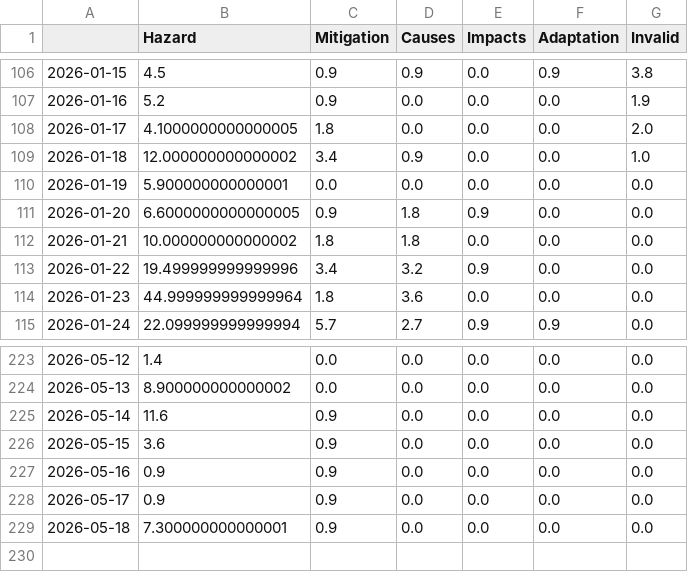
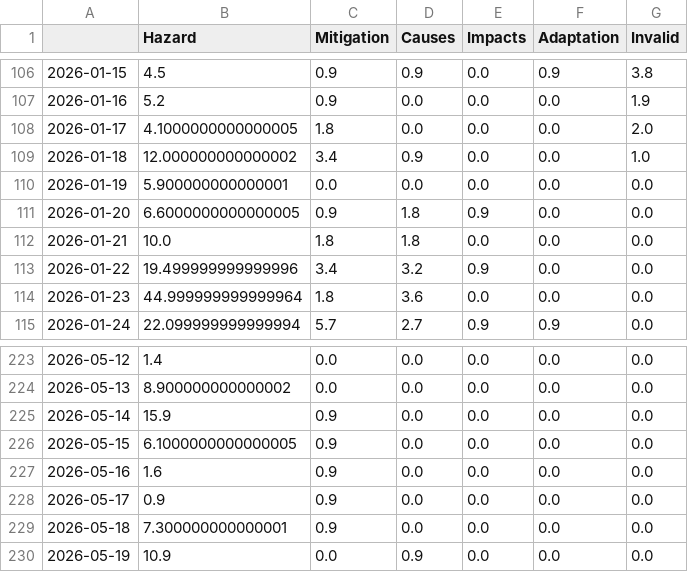
Before and after one commit to friedhumb-news/stormIsComing, a CSV file: csv/topics_date.csv, drawn as a sheet; only a part is shown, gaps mark what is left out.

```diff
--- a/csv/topics_date.csv
+++ b/csv/topics_date.csv
@@ -111,3 +111,3 @@
 2026-01-20,6.6000000000000005,0.9,1.8,0.9,0.0,0.0
-2026-01-21,10.000000000000002,1.8,1.8,0.0,0.0,0.0
+2026-01-21,10.0,1.8,1.8,0.0,0.0,0.0
 2026-01-22,19.499999999999996,3.4,3.2,0.9,0.0,0.0
@@ -224,6 +224,7 @@
 2026-05-13,8.900000000000002,0.0,0.0,0.0,0.0,0.0
-2026-05-14,11.6,0.9,0.0,0.0,0.0,0.0
-2026-05-15,3.6,0.9,0.0,0.0,0.0,0.0
-2026-05-16,0.9,0.9,0.0,0.0,0.0,0.0
+2026-05-14,15.9,0.9,0.0,0.0,0.0,0.0
+2026-05-15,6.1000000000000005,0.9,0.0,0.0,0.0,0.0
+2026-05-16,1.6,0.9,0.0,0.0,0.0,0.0
 2026-05-17,0.9,0.9,0.0,0.0,0.0,0.0
 2026-05-18,7.300000000000001,0.9,0.0,0.0,0.0,0.0
+2026-05-19,10.9,0.0,0.9,0.0,0.0,0.0
```
Also changed, not shown: 5 other files.
